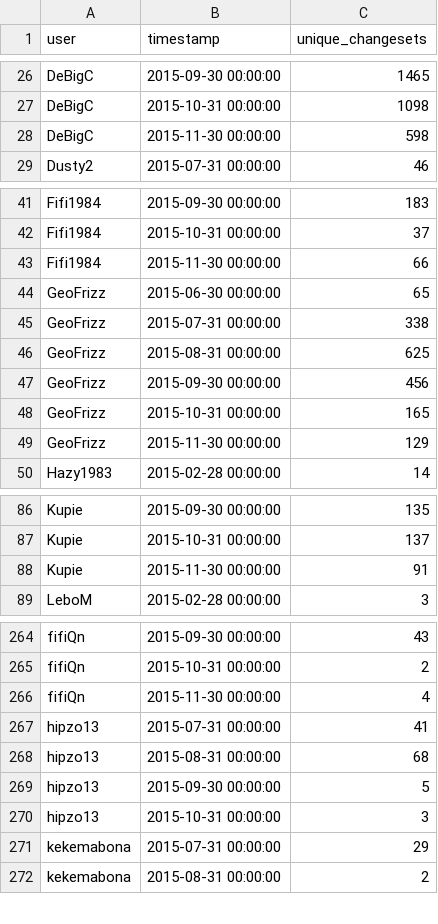
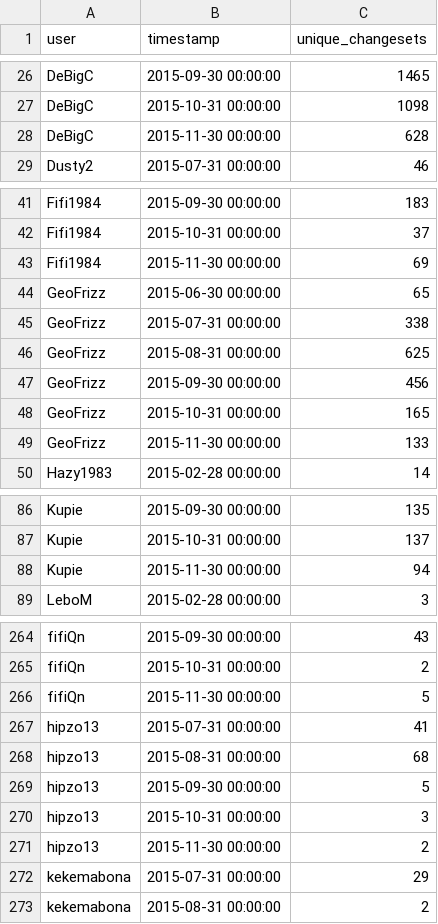
Before and after one commit to rustyb/osm-meta-util, a CSV file: montly_app_tracking.csv, drawn as a sheet; only a part is shown, gaps mark what is left out; the diff covers the shown part only.

```diff
--- a/montly_app_tracking.csv
+++ b/montly_app_tracking.csv
@@ -27,3 +27,3 @@ DeBigC,2015-09-30 00:00:00,1465
 DeBigC,2015-10-31 00:00:00,1098
-DeBigC,2015-11-30 00:00:00,598
+DeBigC,2015-11-30 00:00:00,628
 Dusty2,2015-07-31 00:00:00,46
@@ -42,3 +42,3 @@ Fifi1984,2015-09-30 00:00:00,183
 Fifi1984,2015-10-31 00:00:00,37
-Fifi1984,2015-11-30 00:00:00,66
+Fifi1984,2015-11-30 00:00:00,69
 GeoFrizz,2015-06-30 00:00:00,65
@@ -48,3 +48,3 @@ GeoFrizz,2015-09-30 00:00:00,456
 GeoFrizz,2015-10-31 00:00:00,165
-GeoFrizz,2015-11-30 00:00:00,129
+GeoFrizz,2015-11-30 00:00:00,133
 Hazy1983,2015-02-28 00:00:00,14
@@ -87,3 +87,3 @@ Kupie,2015-09-30 00:00:00,135
 Kupie,2015-10-31 00:00:00,137
-Kupie,2015-11-30 00:00:00,91
+Kupie,2015-11-30 00:00:00,94
 LeboM,2015-02-28 00:00:00,3
@@ -265,3 +265,3 @@ fifiQn,2015-09-30 00:00:00,43
 fifiQn,2015-10-31 00:00:00,2
-fifiQn,2015-11-30 00:00:00,4
+fifiQn,2015-11-30 00:00:00,5
 hipzo13,2015-07-31 00:00:00,41
@@ -270,2 +270,3 @@ hipzo13,2015-09-30 00:00:00,5
 hipzo13,2015-10-31 00:00:00,3
+hipzo13,2015-11-30 00:00:00,2
 kekemabona,2015-07-31 00:00:00,29
```
Also changed, not shown: 9 edited cells elsewhere in this file, app_total_edits_by_type.csv, csv/district_rannking.csv, 1 other file.
